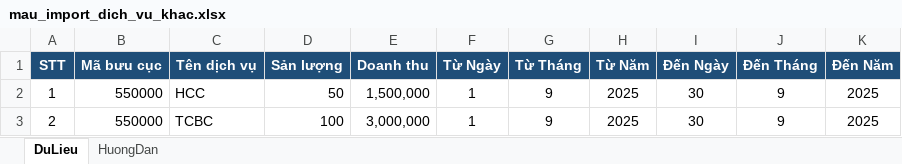
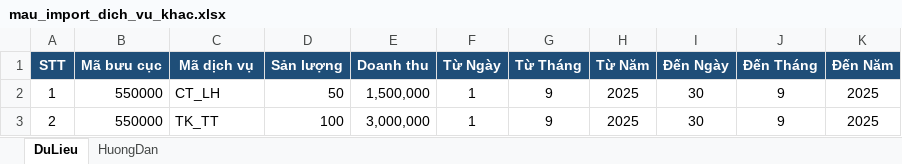
Before and after one commit to PcHieuDev/Dashboard-BCCP, an Excel workbook: data/mau-file-import/mau_import_dich_vu_khac.xlsx, sheet DuLieu, drawn as a sheet; values as stored, in another font and other column widths than the file's, no borders; the diff names each change by its address in the sheet, - before the commit and + after, or states it on an @@ line.

```diff
--- a/data/mau-file-import/mau_import_dich_vu_khac.xlsx (sheet DuLieu)
+++ b/data/mau-file-import/mau_import_dich_vu_khac.xlsx (sheet DuLieu)
-C1: Tên dịch vụ
+C1: Mã dịch vụ
-C2 (Mã dịch vụ): HCC
+C2 (Mã dịch vụ): CT_LH
-C3 (Mã dịch vụ): TCBC
+C3 (Mã dịch vụ): TK_TT
```
Also changed, not shown: sheet HuongDan, data/mau-file-import/ma_tham_chieu.xlsx, data/mau-file-import/mau_import_ke_hoach.xlsx, 5 other files.
